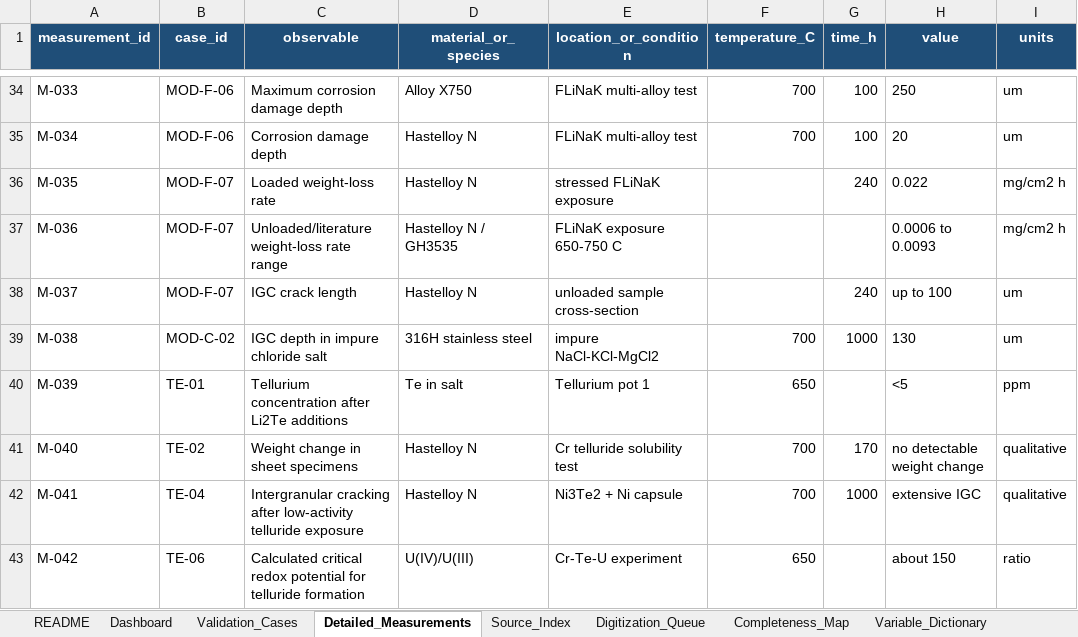
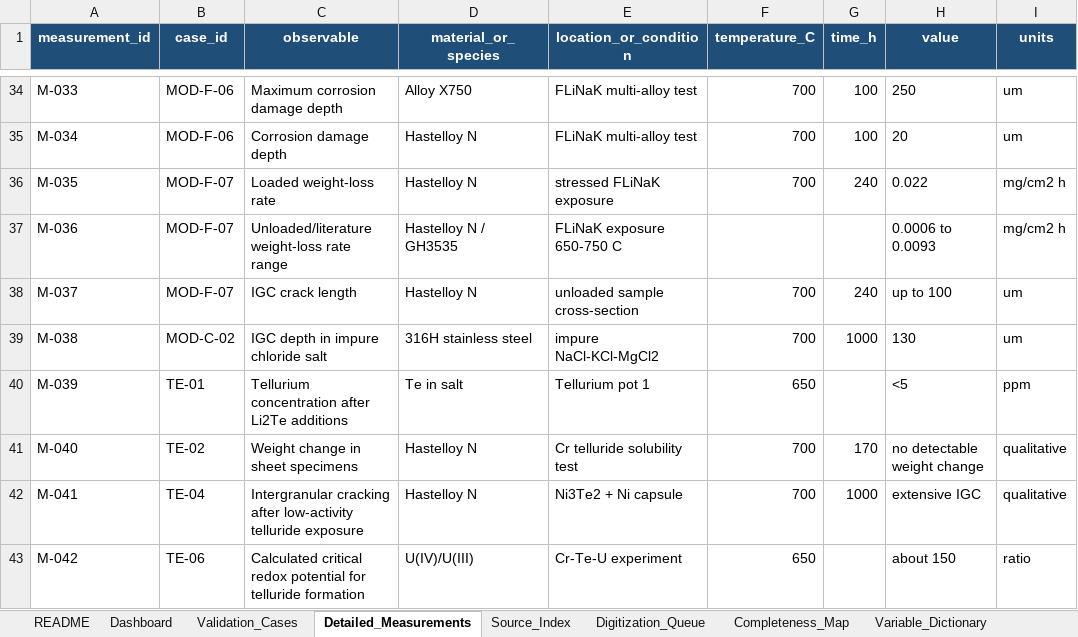
Before and after one commit to tanoret/open_pronghorn, an Excel workbook: validation/corrosion/calibration/data/msr_corrosion_plating_validation_data.xlsx, sheet Detailed_Measurements, drawn as a sheet; only a part is shown, gaps mark what is left out; values as stored, in another font and other column widths than the file's, no borders; table styles not drawn; the diff names each change by its address in the sheet, - before the commit and + after, or states it on an @@ line.

Commit message:
Correct MOD-F-07 calibration temperature

```diff
--- a/validation/corrosion/calibration/data/msr_corrosion_plating_validation_data.xlsx (sheet Detailed_Measurements)
+++ b/validation/corrosion/calibration/data/msr_corrosion_plating_validation_data.xlsx (sheet Detailed_Measurements)
-F36 (temperature_C): (empty)
+F36 (temperature_C): 700
-F38 (temperature_C): (empty)
+F38 (temperature_C): 700
```
Also changed, not shown: sheet Validation_Cases, 33 other files.
